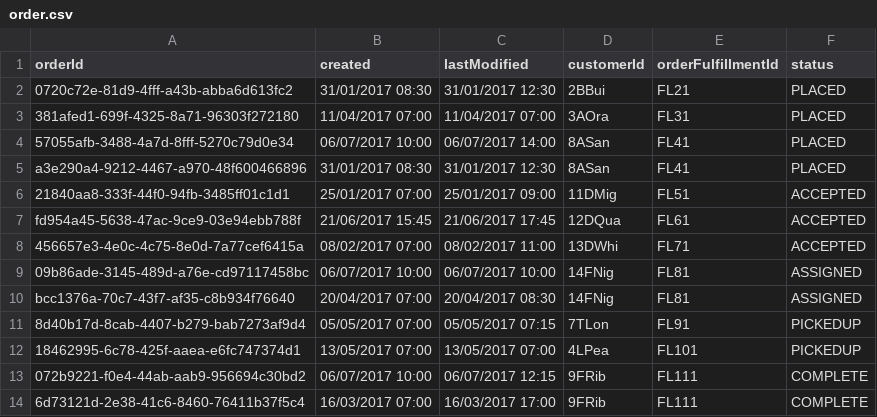
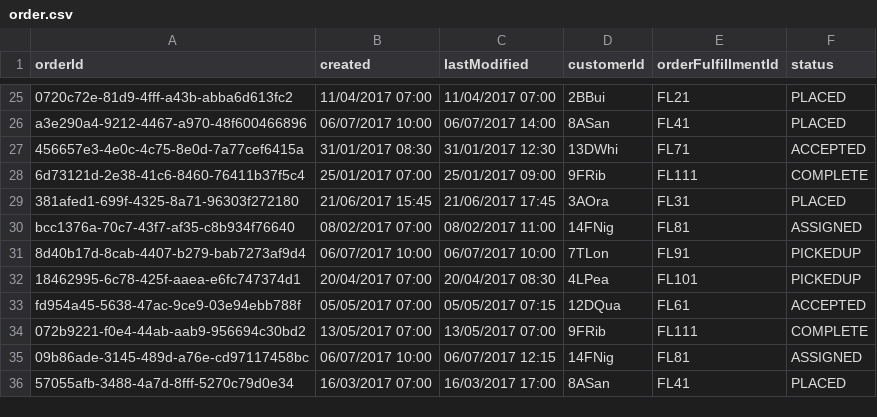
Before and after one commit to GmeduoyeClaymore/viewserver, a CSV file: viewserver-shotgun/src/main/resources/data/order.csv, drawn as a sheet; only a part is shown, gaps mark what is left out; the diff covers the shown part only.

```diff
--- a/viewserver-shotgun/src/main/resources/data/order.csv
+++ b/viewserver-shotgun/src/main/resources/data/order.csv
@@ -2,13 +25,12 @@ orderId,created,lastModified,customerId,orderFulfillmentId,status
-0720c72e-81d9-4fff-a43b-abba6d613fc2,31/01/2017 08:30,31/01/2017 12:30,2BBui,FL21,PLACED
-381afed1-699f-4325-8a71-96303f272180,11/04/2017 07:00,11/04/2017 07:00,3AOra,FL31,PLACED
-57055afb-3488-4a7d-8fff-5270c79d0e34,06/07/2017 10:00,06/07/2017 14:00,8ASan,FL41,PLACED
-a3e290a4-9212-4467-a970-48f600466896,31/01/2017 08:30,31/01/2017 12:30,8ASan,FL41,PLACED
-21840aa8-333f-44f0-94fb-3485ff01c1d1,25/01/2017 07:00,25/01/2017 09:00,11DMig,FL51,ACCEPTED
-fd954a45-5638-47ac-9ce9-03e94ebb788f,21/06/2017 15:45,21/06/2017 17:45,12DQua,FL61,ACCEPTED
-456657e3-4e0c-4c75-8e0d-7a77cef6415a,08/02/2017 07:00,08/02/2017 11:00,13DWhi,FL71,ACCEPTED
-09b86ade-3145-489d-a76e-cd97117458bc,06/07/2017 10:00,06/07/2017 10:00,14FNig,FL81,ASSIGNED
-bcc1376a-70c7-43f7-af35-c8b934f76640,20/04/2017 07:00,20/04/2017 08:30,14FNig,FL81,ASSIGNED
-8d40b17d-8cab-4407-b279-bab7273af9d4,05/05/2017 07:00,05/05/2017 07:15,7TLon,FL91,PICKEDUP
-18462995-6c78-425f-aaea-e6fc747374d1,13/05/2017 07:00,13/05/2017 07:00,4LPea,FL101,PICKEDUP
-072b9221-f0e4-44ab-aab9-956694c30bd2,06/07/2017 10:00,06/07/2017 12:15,9FRib,FL111,COMPLETE
-6d73121d-2e38-41c6-8460-76411b37f5c4,16/03/2017 07:00,16/03/2017 17:00,9FRib,FL111,COMPLETE
+0720c72e-81d9-4fff-a43b-abba6d613fc2,11/04/2017 07:00,11/04/2017 07:00,2BBui,FL21,PLACED
+a3e290a4-9212-4467-a970-48f600466896,06/07/2017 10:00,06/07/2017 14:00,8ASan,FL41,PLACED
+456657e3-4e0c-4c75-8e0d-7a77cef6415a,31/01/2017 08:30,31/01/2017 12:30,13DWhi,FL71,ACCEPTED
+6d73121d-2e38-41c6-8460-76411b37f5c4,25/01/2017 07:00,25/01/2017 09:00,9FRib,FL111,COMPLETE
+381afed1-699f-4325-8a71-96303f272180,21/06/2017 15:45,21/06/2017 17:45,3AOra,FL31,PLACED
+bcc1376a-70c7-43f7-af35-c8b934f76640,08/02/2017 07:00,08/02/2017 11:00,14FNig,FL81,ASSIGNED
+8d40b17d-8cab-4407-b279-bab7273af9d4,06/07/2017 10:00,06/07/2017 10:00,7TLon,FL91,PICKEDUP
+18462995-6c78-425f-aaea-e6fc747374d1,20/04/2017 07:00,20/04/2017 08:30,4LPea,FL101,PICKEDUP
+fd954a45-5638-47ac-9ce9-03e94ebb788f,05/05/2017 07:00,05/05/2017 07:15,12DQua,FL61,ACCEPTED
+072b9221-f0e4-44ab-aab9-956694c30bd2,13/05/2017 07:00,13/05/2017 07:00,9FRib,FL111,COMPLETE
+09b86ade-3145-489d-a76e-cd97117458bc,06/07/2017 10:00,06/07/2017 12:15,14FNig,FL81,ASSIGNED
+57055afb-3488-4a7d-8fff-5270c79d0e34,16/03/2017 07:00,16/03/2017 17:00,8ASan,FL41,PLACED
```
Also changed, not shown: 23 added rows elsewhere in this file, 38 other files.
